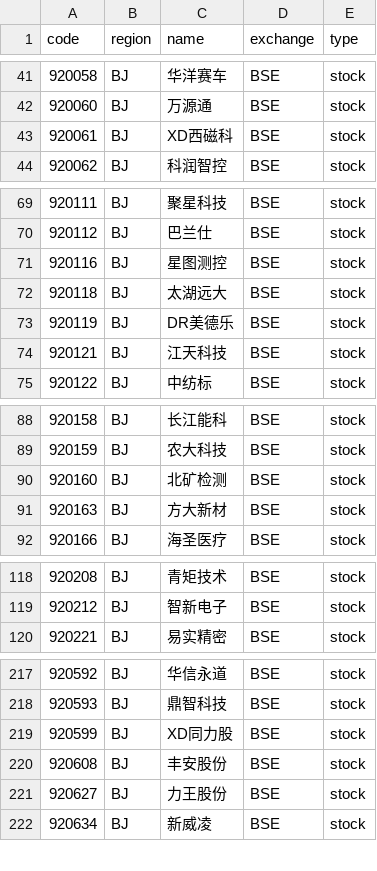
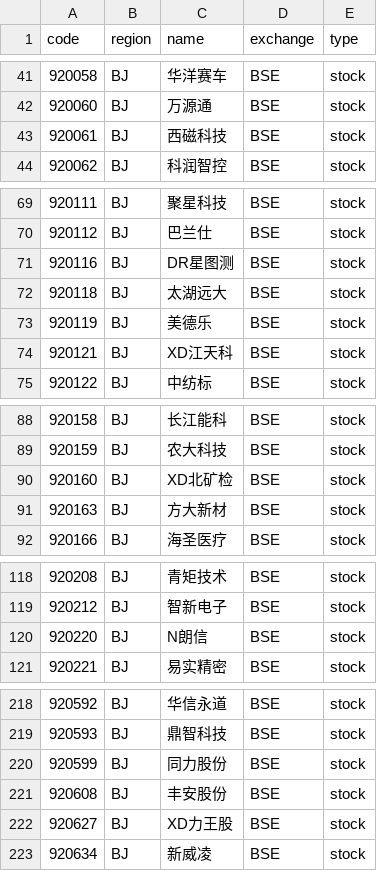
Before and after one commit to irachex/open-stock-data, a CSV file: symbols/BSE.csv, drawn as a sheet; only a part is shown, gaps mark what is left out; the diff covers the shown part only.

```diff
--- a/symbols/BSE.csv
+++ b/symbols/BSE.csv
@@ -42,3 +42,3 @@
 920060,BJ,万源通,BSE,stock
-920061,BJ,XD西磁科,BSE,stock
+920061,BJ,西磁科技,BSE,stock
 920062,BJ,科润智控,BSE,stock
@@ -70,6 +70,6 @@
 920112,BJ,巴兰仕,BSE,stock
-920116,BJ,星图测控,BSE,stock
+920116,BJ,DR星图测,BSE,stock
 920118,BJ,太湖远大,BSE,stock
-920119,BJ,DR美德乐,BSE,stock
-920121,BJ,江天科技,BSE,stock
+920119,BJ,美德乐,BSE,stock
+920121,BJ,XD江天科,BSE,stock
 920122,BJ,中纺标,BSE,stock
@@ -89,3 +89,3 @@
 920159,BJ,农大科技,BSE,stock
-920160,BJ,北矿检测,BSE,stock
+920160,BJ,XD北矿检,BSE,stock
 920163,BJ,方大新材,BSE,stock
@@ -119,2 +119,3 @@
 920212,BJ,智新电子,BSE,stock
+920220,BJ,N朗信,BSE,stock
 920221,BJ,易实精密,BSE,stock
@@ -218,5 +219,5 @@
 920593,BJ,鼎智科技,BSE,stock
-920599,BJ,XD同力股,BSE,stock
+920599,BJ,同力股份,BSE,stock
 920608,BJ,丰安股份,BSE,stock
-920627,BJ,力王股份,BSE,stock
+920627,BJ,XD力王股,BSE,stock
 920634,BJ,新威凌,BSE,stock
```
Also changed, not shown: 9 edited cells elsewhere in this file, symbols/AMEX.csv, symbols/HKEX.csv, 4 other files.
